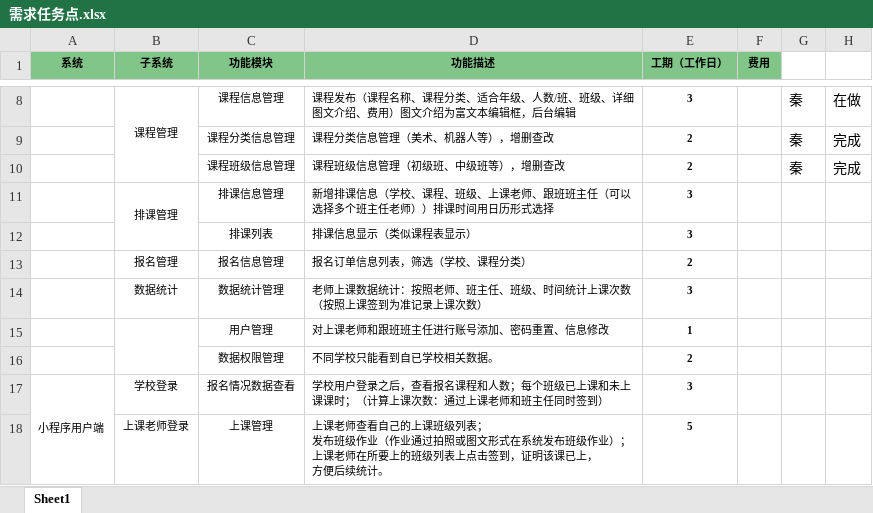
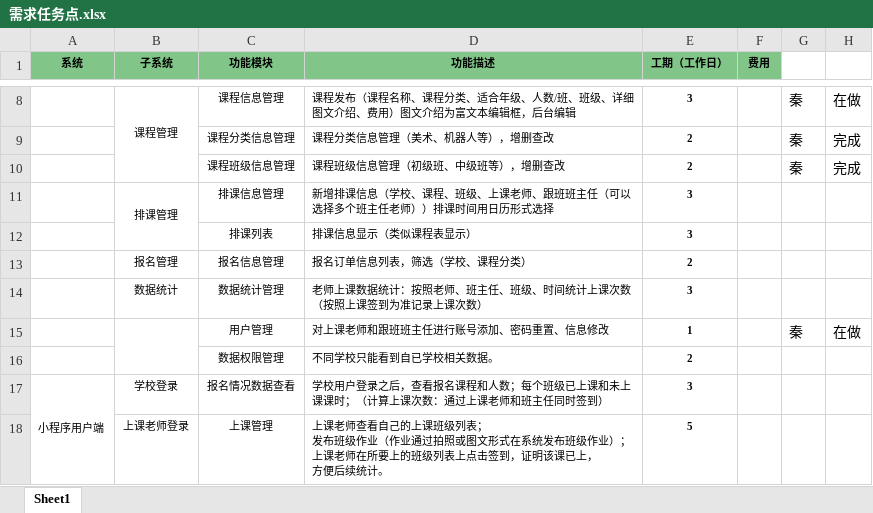
Before and after one commit to yankuo18/123, an Excel workbook: 需求任务点.xlsx, sheet Sheet1, drawn as a sheet; only a part is shown, gaps mark what is left out; values as stored, in another font and other column widths than the file's, no borders; the diff names each change by its address in the sheet, - before the commit and + after, or states it on an @@ line.

```diff
--- a/需求任务点.xlsx (sheet Sheet1)
+++ b/需求任务点.xlsx (sheet Sheet1)
-G15: (empty)
+G15: 秦
-H15: (empty)
+H15: 在做
```
Also changed, not shown: 15 other files.
